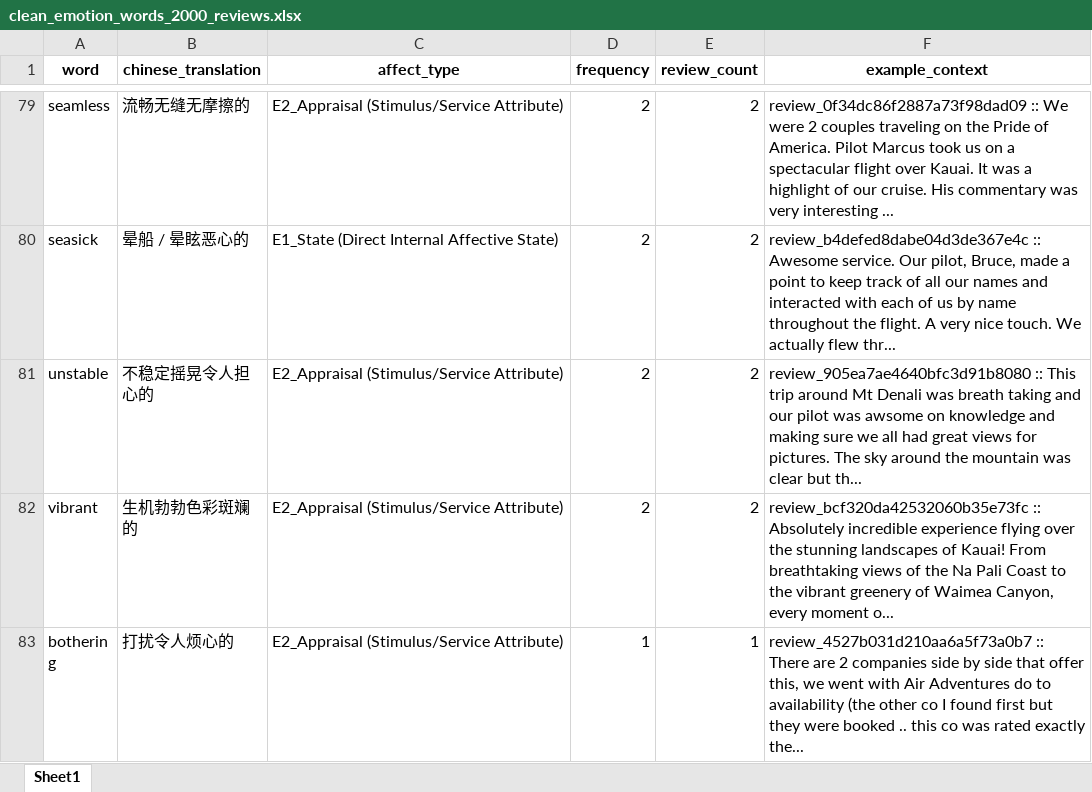
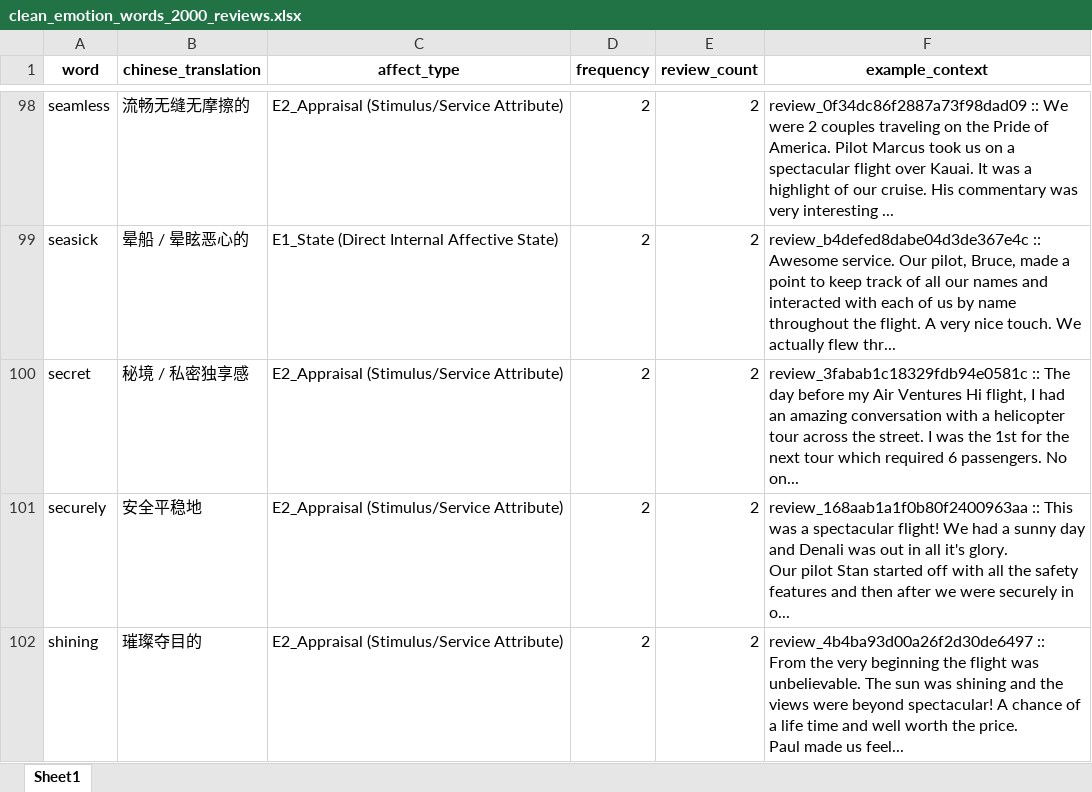
Before and after one commit to ypeng12/Low-Altitude, an Excel workbook: data/derived_outputs/clean_emotion_words_2000_reviews.xlsx, sheet Sheet1, drawn as a sheet; only a part is shown, gaps mark what is left out; the shorter side is filled out with more unchanged rows; values as stored, in another font and other column widths than the file's, no borders; ↵ is a line break in a cell; the diff covers the shown part only; the diff names each change by its address in the sheet, - before the commit and + after, or states it on an @@ line.

Commit message:
feat(ai): recover 26 high-purity emotion terms (mild, shame, privilege, security, etc) to clean_emotion_words_2000_reviews

```diff
--- a/data/derived_outputs/clean_emotion_words_2000_reviews.xlsx (sheet Sheet1)
+++ b/data/derived_outputs/clean_emotion_words_2000_reviews.xlsx (sheet Sheet1)
+row 100: secret | 秘境 / 私密独享感 | E2_Appraisal (Stimulus/Service Attribute) | 2 | 2 | review_3fabab1c18329fdb94e0581c :: The day before my Air Ventures Hi flight, I had an amazing conversation with a helicopter tour across the street. I was the 1st for the next tour which required 6 passengers. No on...
+row 101: securely | 安全平稳地 | E2_Appraisal (Stimulus/Service Attribute) | 2 | 2 | review_168aab1a1f0b80f2400963aa :: This was a spectacular flight! We had a sunny day and Denali was out in all it's glory. ↵ Our pilot Stan started off with all the safety features and then after we were securely in o...
+row 102: shining | 璀璨夺目的 | E2_Appraisal (Stimulus/Service Attribute) | 2 | 2 | review_4b4ba93d00a26f2d30de6497 :: From the very beginning the flight was unbelievable. The sun was shining and the views were beyond spectacular! A chance of a life time and well worth the price. ↵ Paul made us feel...
```
Also changed, not shown: 23 added rows elsewhere in this sheet, data/derived_outputs/stage_gold_2000/clean_emotion_words_2000_reviews.xlsx, data/derived_outputs/stage_gold_2000/purged_new_candidates_2000.xlsx, 3 other files.
